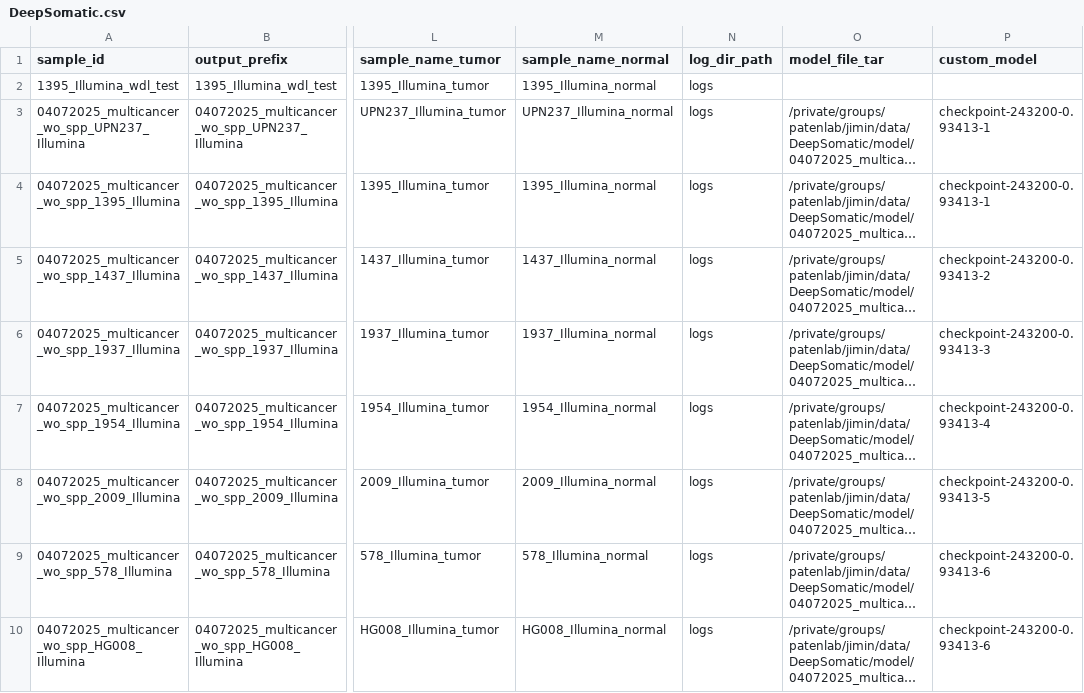
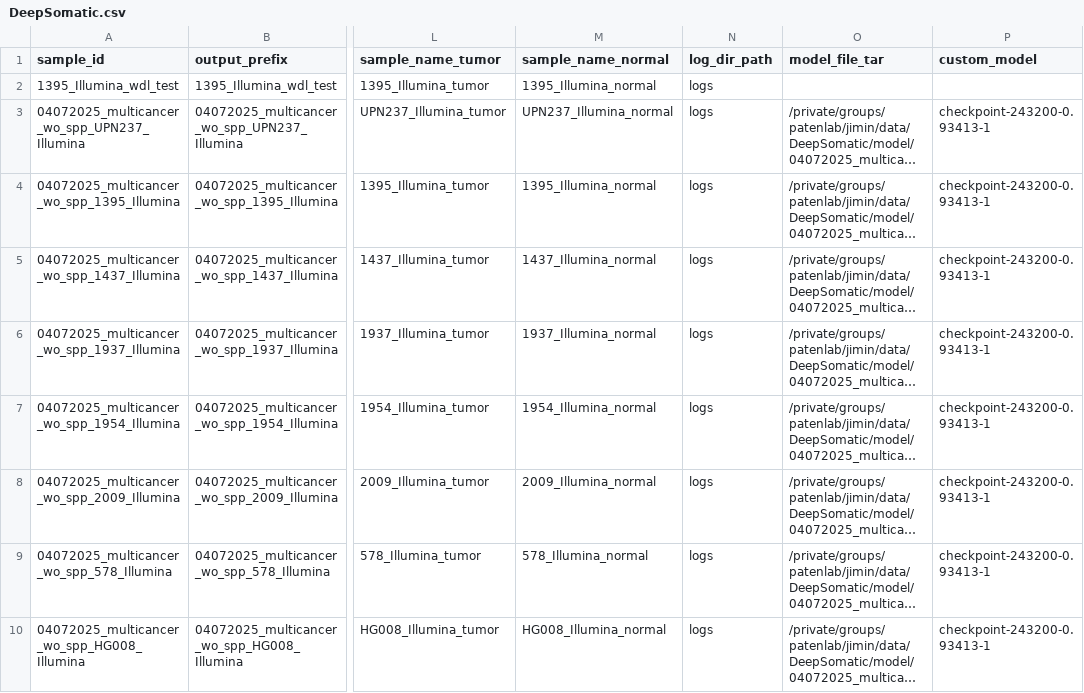
Before and after one commit to jimin001/run_workflows, a CSV file: workflows/DeepSomatic/DeepSomatic.csv, drawn as a sheet; only a part is shown, gaps mark what is left out; long unchanged cells end in …; the diff names each change by its address in the sheet, - before the commit and + after, or states it on an @@ line.

Commit message:
update

```diff
--- a/workflows/DeepSomatic/DeepSomatic.csv
+++ b/workflows/DeepSomatic/DeepSomatic.csv
-P5 (custom_model): checkpoint-243200-0.93413-2
+P5 (custom_model): checkpoint-243200-0.93413-1
-P6 (custom_model): checkpoint-243200-0.93413-3
+P6 (custom_model): checkpoint-243200-0.93413-1
-P7 (custom_model): checkpoint-243200-0.93413-4
+P7 (custom_model): checkpoint-243200-0.93413-1
-P8 (custom_model): checkpoint-243200-0.93413-5
+P8 (custom_model): checkpoint-243200-0.93413-1
-P9:P10 (custom_model): checkpoint-243200-0.93413-6
+P9:P10 (custom_model): checkpoint-243200-0.93413-1
```
